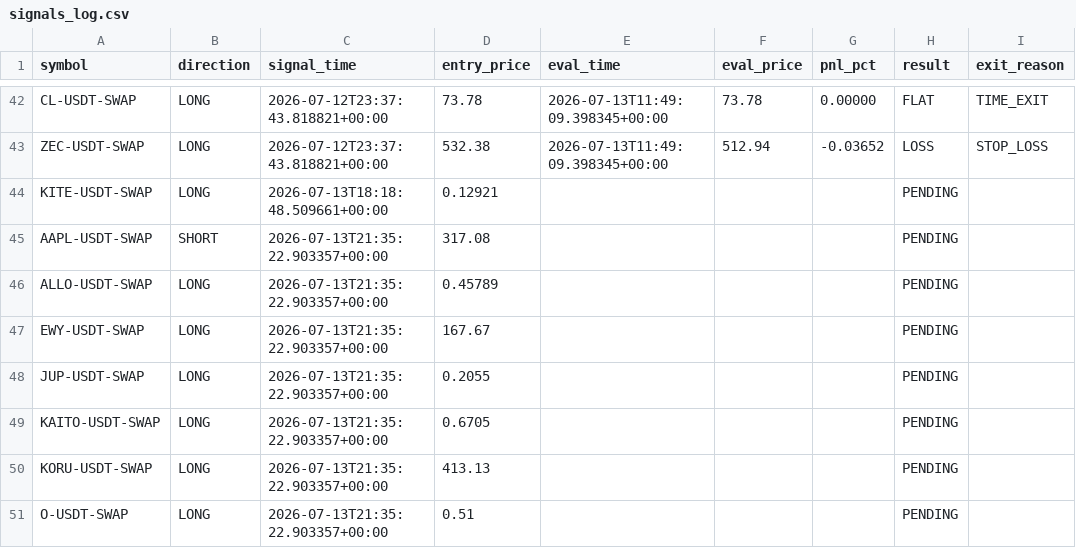
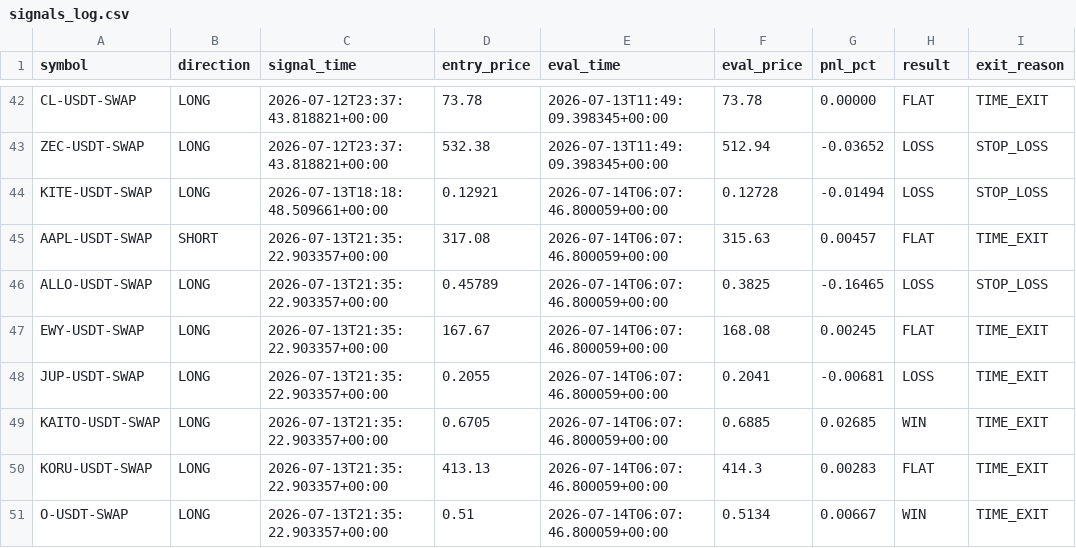
Before and after one commit to ksemehmet5-afk/altcoin-monitor-, a CSV file: monitor_state/signals_log.csv, drawn as a sheet; only a part is shown, gaps mark what is left out.

```diff
--- a/monitor_state/signals_log.csv
+++ b/monitor_state/signals_log.csv
@@ -43,9 +43,9 @@ CL-USDT-SWAP,LONG,2026-07-12T23:37:43.818821+00:00,73.78,2026-07-13T11:49:09.398
 ZEC-USDT-SWAP,LONG,2026-07-12T23:37:43.818821+00:00,532.38,2026-07-13T11:49:09.398345+00:00,512.94,-0.03652,LOSS,STOP_LOSS
-KITE-USDT-SWAP,LONG,2026-07-13T18:18:48.509661+00:00,0.12921,,,,PENDING,
-AAPL-USDT-SWAP,SHORT,2026-07-13T21:35:22.903357+00:00,317.08,,,,PENDING,
-ALLO-USDT-SWAP,LONG,2026-07-13T21:35:22.903357+00:00,0.45789,,,,PENDING,
-EWY-USDT-SWAP,LONG,2026-07-13T21:35:22.903357+00:00,167.67,,,,PENDING,
-JUP-USDT-SWAP,LONG,2026-07-13T21:35:22.903357+00:00,0.2055,,,,PENDING,
-KAITO-USDT-SWAP,LONG,2026-07-13T21:35:22.903357+00:00,0.6705,,,,PENDING,
-KORU-USDT-SWAP,LONG,2026-07-13T21:35:22.903357+00:00,413.13,,,,PENDING,
-O-USDT-SWAP,LONG,2026-07-13T21:35:22.903357+00:00,0.51,,,,PENDING,
+KITE-USDT-SWAP,LONG,2026-07-13T18:18:48.509661+00:00,0.12921,2026-07-14T06:07:46.800059+00:00,0.12728,-0.01494,LOSS,STOP_LOSS
+AAPL-USDT-SWAP,SHORT,2026-07-13T21:35:22.903357+00:00,317.08,2026-07-14T06:07:46.800059+00:00,315.63,0.00457,FLAT,TIME_EXIT
+ALLO-USDT-SWAP,LONG,2026-07-13T21:35:22.903357+00:00,0.45789,2026-07-14T06:07:46.800059+00:00,0.3825,-0.16465,LOSS,STOP_LOSS
+EWY-USDT-SWAP,LONG,2026-07-13T21:35:22.903357+00:00,167.67,2026-07-14T06:07:46.800059+00:00,168.08,0.00245,FLAT,TIME_EXIT
+JUP-USDT-SWAP,LONG,2026-07-13T21:35:22.903357+00:00,0.2055,2026-07-14T06:07:46.800059+00:00,0.2041,-0.00681,LOSS,TIME_EXIT
+KAITO-USDT-SWAP,LONG,2026-07-13T21:35:22.903357+00:00,0.6705,2026-07-14T06:07:46.800059+00:00,0.6885,0.02685,WIN,TIME_EXIT
+KORU-USDT-SWAP,LONG,2026-07-13T21:35:22.903357+00:00,413.13,2026-07-14T06:07:46.800059+00:00,414.3,0.00283,FLAT,TIME_EXIT
+O-USDT-SWAP,LONG,2026-07-13T21:35:22.903357+00:00,0.51,2026-07-14T06:07:46.800059+00:00,0.5134,0.00667,WIN,TIME_EXIT
```
Also changed, not shown: 3 other files.
